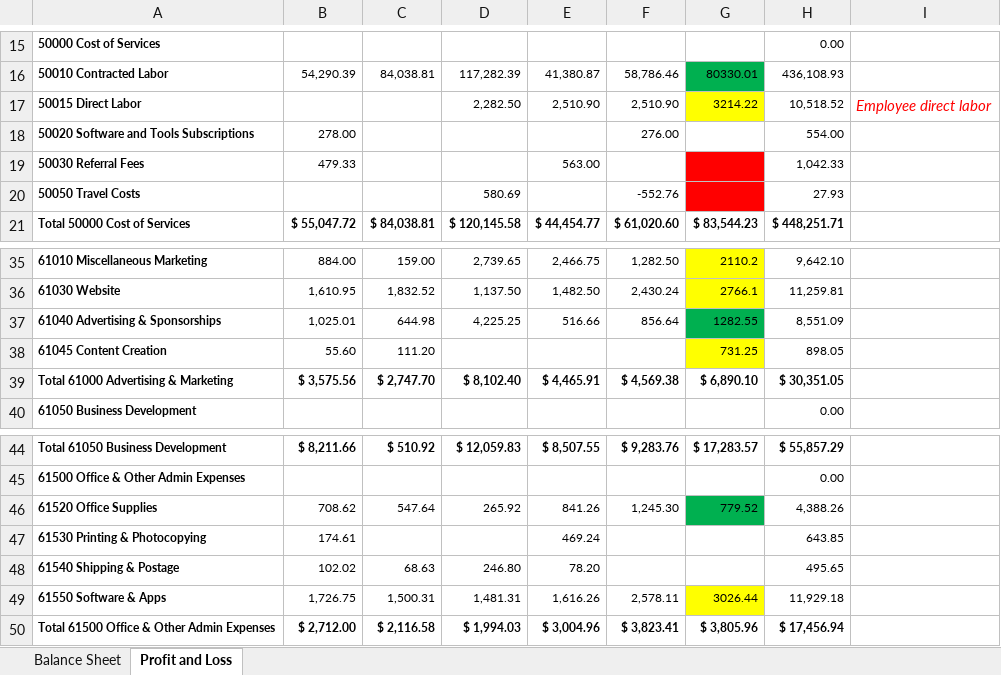
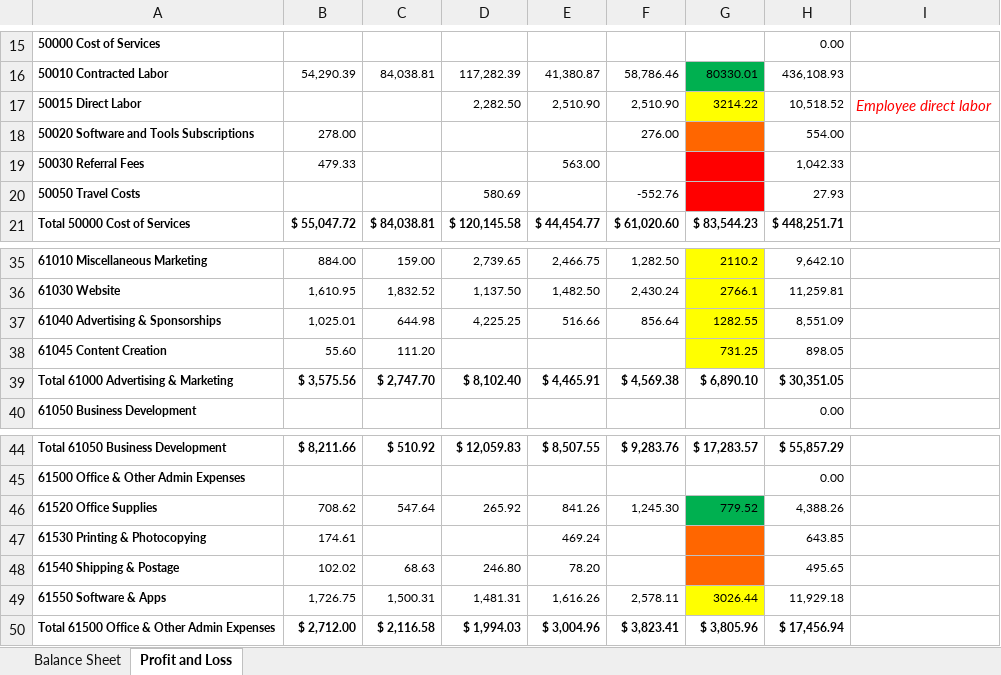
Before and after one commit to normzaura/pnlflux, an Excel workbook: results/summit_financials.xlsx, sheet Profit and Loss, drawn as a sheet; only a part is shown, gaps mark what is left out; values as stored, in another font and other column widths than the file's, no borders; the diff names each change by its address in the sheet, - before the commit and + after, or states it on an @@ line.

```diff
--- a/results/summit_financials.xlsx (sheet Profit and Loss)
+++ b/results/summit_financials.xlsx (sheet Profit and Loss)
-G18 fill: none
+G18 fill: #FF6600
-G37 fill: #00B050
+G37 fill: #FFFF00
-G47:G48 fill: none
+G47:G48 fill: #FF6600
```
Also changed, not shown: 2 other files.
